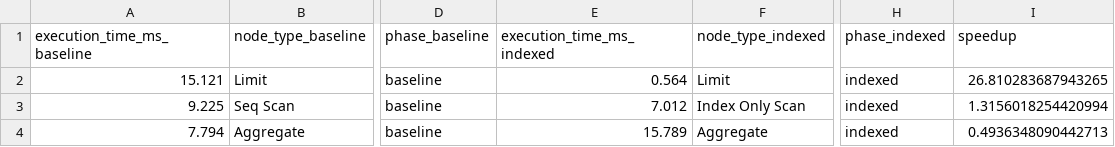
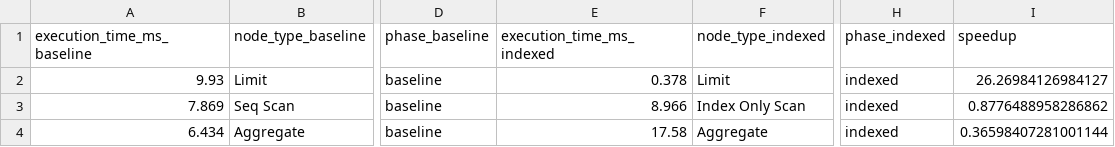
Before and after one commit to maxy1991991/db-indexing-project, a CSV file: analysis/comparison.csv, drawn as a sheet; only a part is shown, gaps mark what is left out; the diff names each change by its address in the sheet, - before the commit and + after, or states it on an @@ line.

```diff
--- a/analysis/comparison.csv
+++ b/analysis/comparison.csv
-A2 (execution_time_ms_baseline): 15.121
+A2 (execution_time_ms_baseline): 9.93
-E2 (execution_time_ms_indexed): 0.564
+E2 (execution_time_ms_indexed): 0.378
-I2 (speedup): 26.810283687943265
+I2 (speedup): 26.26984126984127
-A3 (execution_time_ms_baseline): 9.225
+A3 (execution_time_ms_baseline): 7.869
-E3 (execution_time_ms_indexed): 7.012
+E3 (execution_time_ms_indexed): 8.966
-I3 (speedup): 1.3156018254420994
+I3 (speedup): 0.8776488958286862
-A4 (execution_time_ms_baseline): 7.794
+A4 (execution_time_ms_baseline): 6.434
-E4 (execution_time_ms_indexed): 15.789
+E4 (execution_time_ms_indexed): 17.58
-I4 (speedup): 0.4936348090442713
+I4 (speedup): 0.36598407281001144
```
Also changed, not shown: analysis/clustering_comparison.csv, 11 other files.
